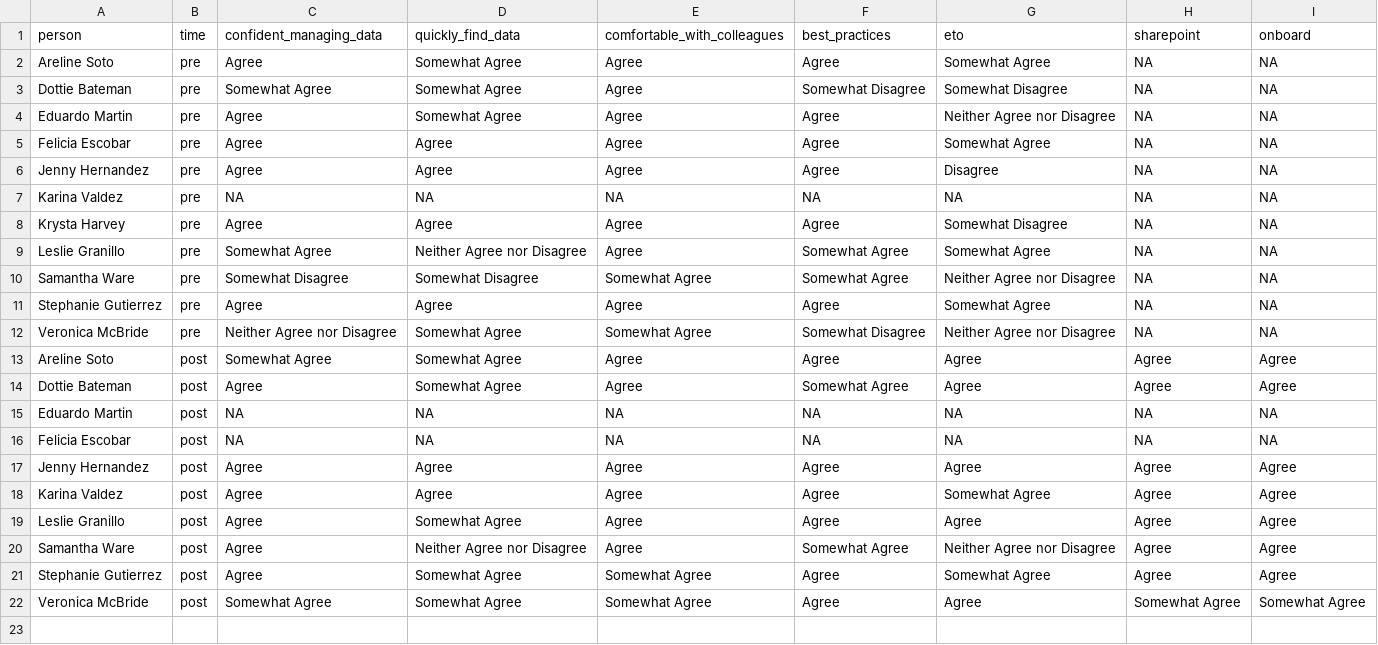
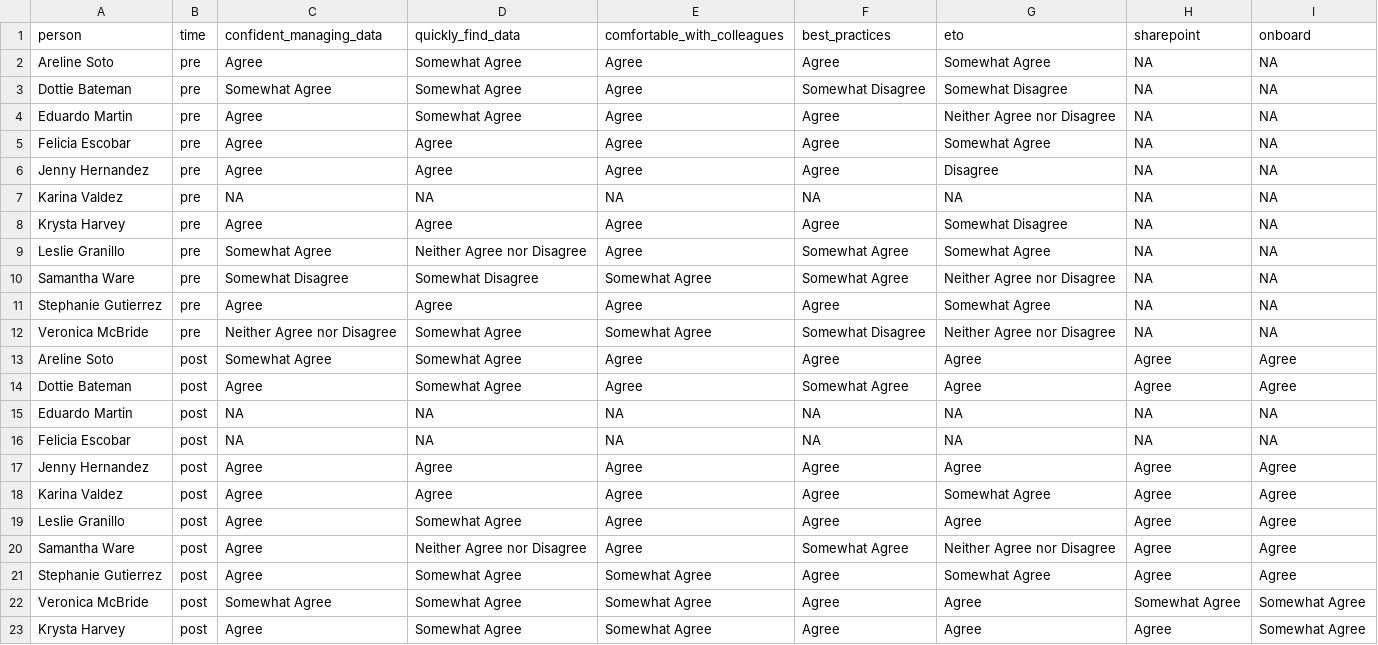
Before and after one commit to shannonkcarter/CC-DataAmbassadors, a CSV file: survey_data.csv, drawn as a sheet; the diff names each change by its address in the sheet, - before the commit and + after, or states it on an @@ line.

Commit message:
updated survey data with new responses

```diff
--- a/survey_data.csv
+++ b/survey_data.csv
+row 23: Krysta Harvey | post | Agree | Somewhat Agree | Somewhat Agree | Agree | Agree | Agree | Somewhat Agree
```
